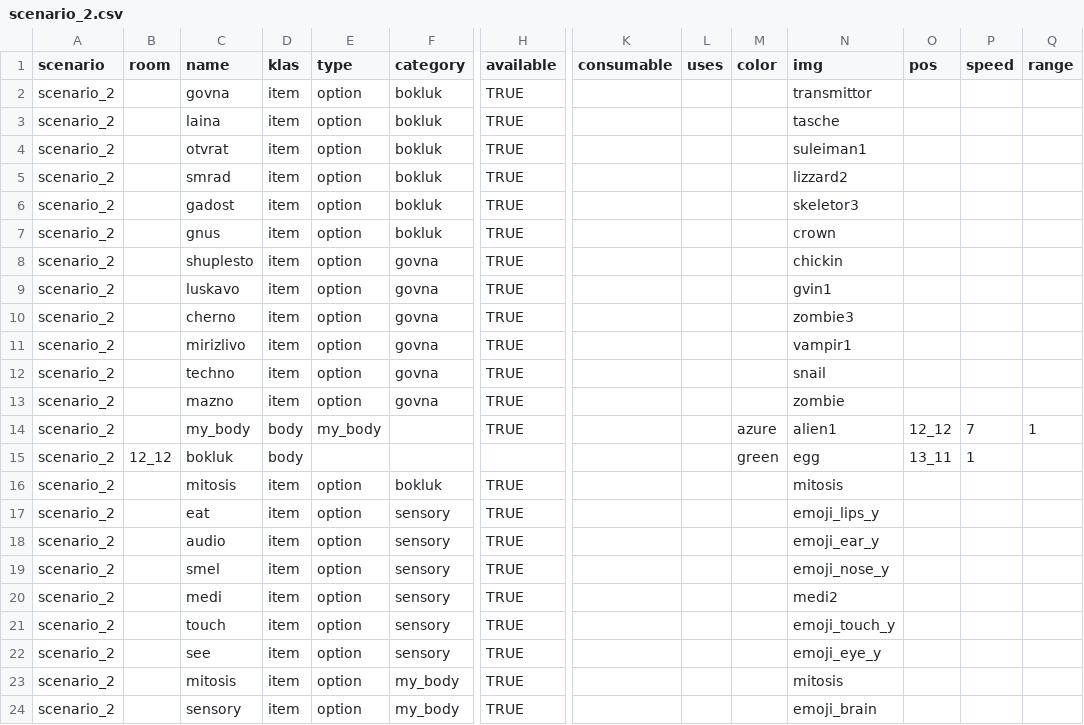
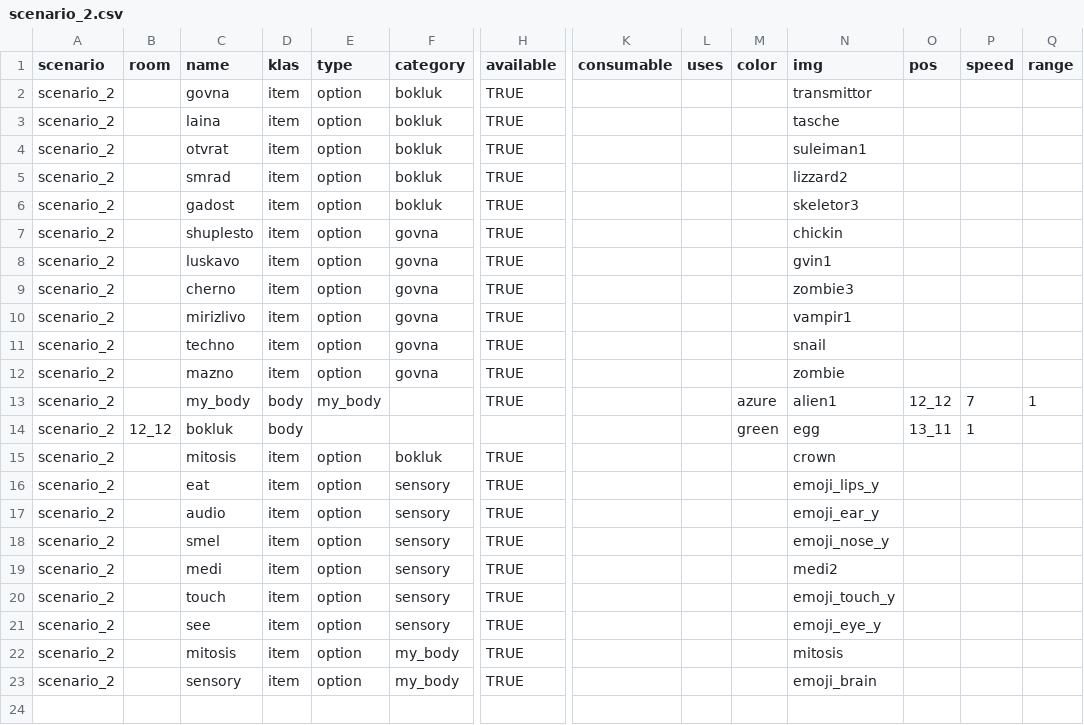
Before and after one commit to dimch0/circles, a CSV file: data/scenario_2.csv, drawn as a sheet; only a part is shown, gaps mark what is left out; removed rows and columns are numbered as before the commit, all else as after; rows hold the shown columns only; the diff names each change by its address in the sheet, - before the commit and + after, or states it on an @@ line.

```diff
--- a/data/scenario_2.csv
+++ b/data/scenario_2.csv
-row 7: scenario_2 |  | gnus | item | option | bokluk | TRUE |  |  |  | crown
-N15 (img): mitosis
+N15 (img): crown
```
Also changed, not shown: tmp/data_file.csv, 12 other files.
